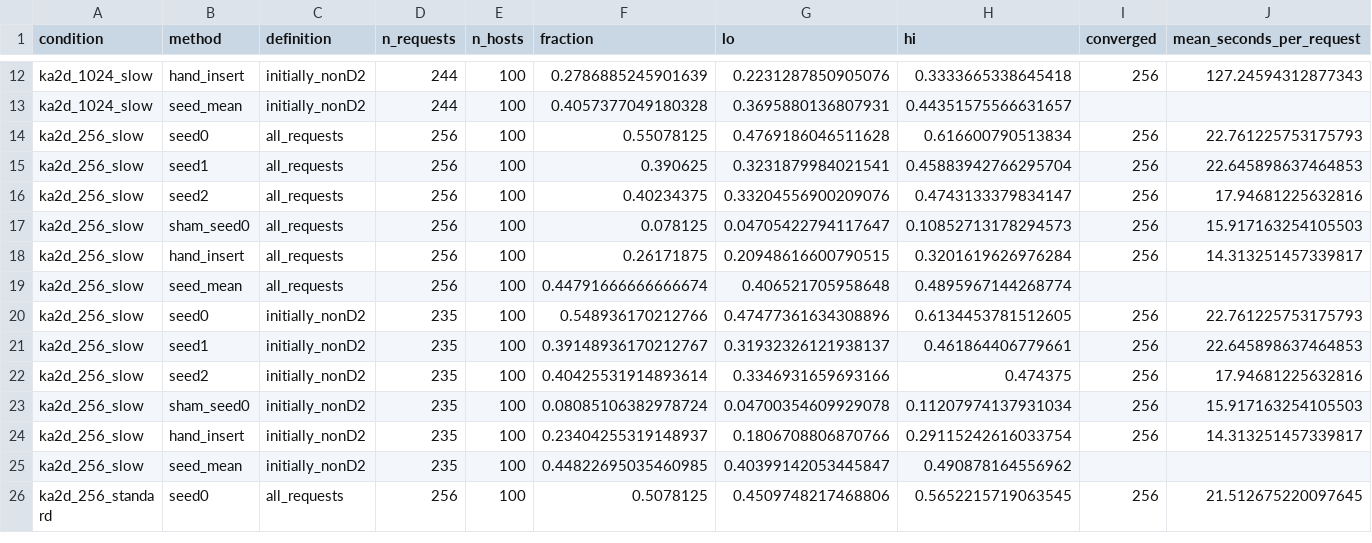
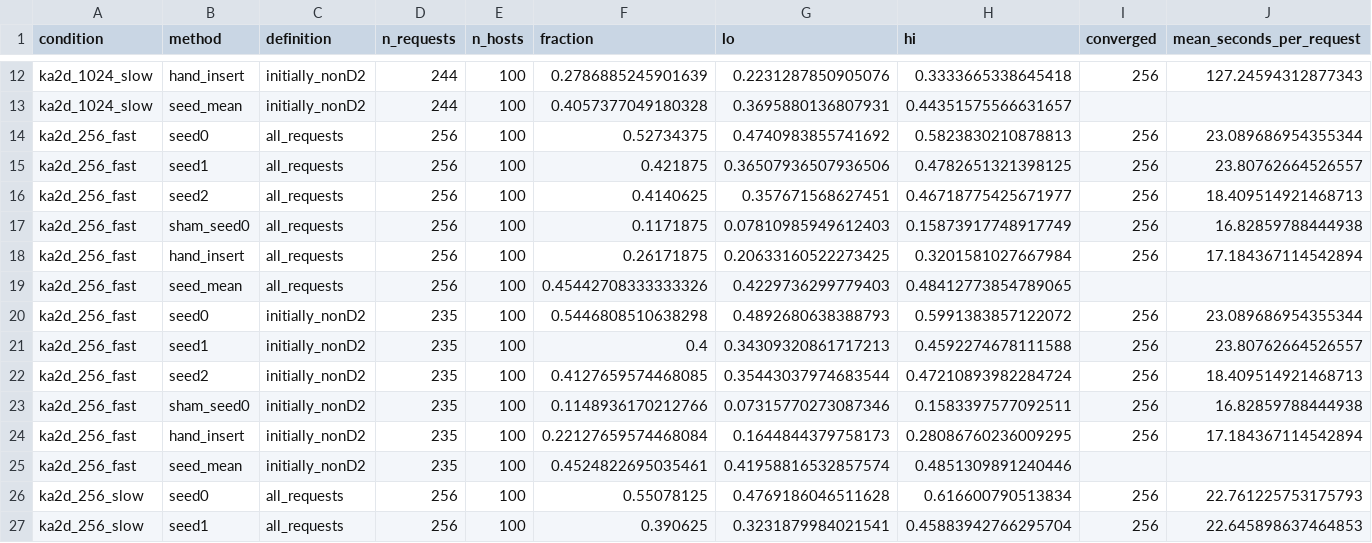
Before and after one commit to chilalaabubakar/IDL-PROJECT, a CSV file: results/kaggle_gap2_kaggle_remaining_20261101-220126Z/study/placement_summary.csv, drawn as a sheet; only a part is shown, gaps mark what is left out; the shorter side is filled out with more unchanged rows.

```diff
--- a/results/kaggle_gap2_kaggle_remaining_20261101-220126Z/study/placement_summary.csv
+++ b/results/kaggle_gap2_kaggle_remaining_20261101-220126Z/study/placement_summary.csv
@@ -13,2 +13,14 @@ ka2d_1024_slow,hand_insert,initially_nonD2,244,100,0.2786885245901639,0.22312878
 ka2d_1024_slow,seed_mean,initially_nonD2,244,100,0.4057377049180328,0.3695880136807931,0.44351575566631657,,
+ka2d_256_fast,seed0,all_requests,256,100,0.52734375,0.4740983855741692,0.5823830210878813,256,23.089686954355344
+ka2d_256_fast,seed1,all_requests,256,100,0.421875,0.36507936507936506,0.4782651321398125,256,23.80762664526557
+ka2d_256_fast,seed2,all_requests,256,100,0.4140625,0.357671568627451,0.46718775425671977,256,18.409514921468713
+ka2d_256_fast,sham_seed0,all_requests,256,100,0.1171875,0.07810985949612403,0.15873917748917749,256,16.82859788444938
+ka2d_256_fast,hand_insert,all_requests,256,100,0.26171875,0.20633160522273425,0.3201581027667984,256,17.184367114542894
+ka2d_256_fast,seed_mean,all_requests,256,100,0.45442708333333326,0.4229736299779403,0.48412773854789065,,
+ka2d_256_fast,seed0,initially_nonD2,235,100,0.5446808510638298,0.4892680638388793,0.5991383857122072,256,23.089686954355344
+ka2d_256_fast,seed1,initially_nonD2,235,100,0.4,0.34309320861717213,0.4592274678111588,256,23.80762664526557
+ka2d_256_fast,seed2,initially_nonD2,235,100,0.4127659574468085,0.35443037974683544,0.47210893982284724,256,18.409514921468713
+ka2d_256_fast,sham_seed0,initially_nonD2,235,100,0.1148936170212766,0.07315770273087346,0.1583397577092511,256,16.82859788444938
+ka2d_256_fast,hand_insert,initially_nonD2,235,100,0.22127659574468084,0.1644844379758173,0.28086760236009295,256,17.184367114542894
+ka2d_256_fast,seed_mean,initially_nonD2,235,100,0.4524822695035461,0.41958816532857574,0.4851309891240446,,
 ka2d_256_slow,seed0,all_requests,256,100,0.55078125,0.4769186046511628,0.616600790513834,256,22.761225753175793
```
Also changed, not shown: results/kaggle_gap2_kaggle_remaining_20261101-220126Z/study/paired_contrasts.csv, 2 other files.
